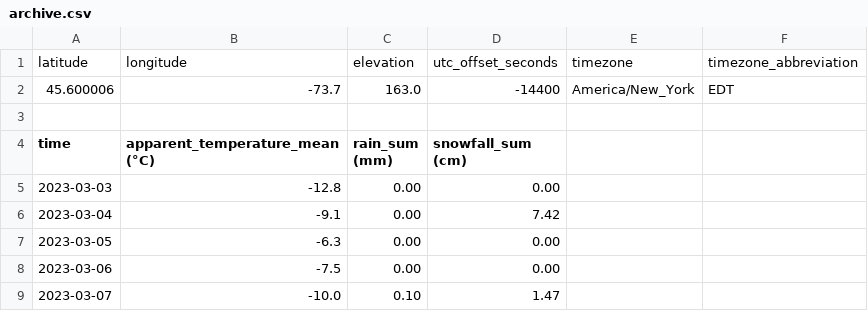
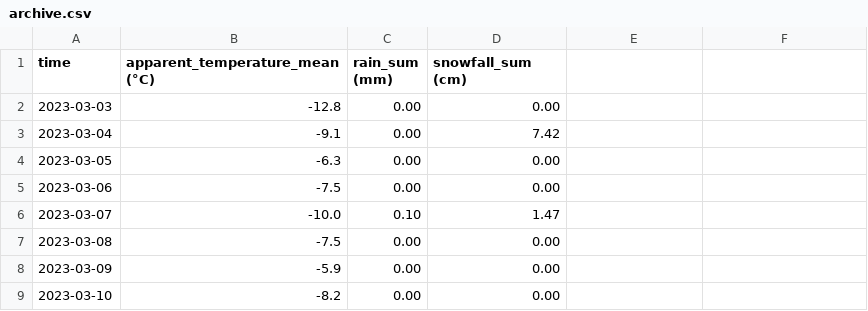
Before and after one commit to Last-Autumn-Leaf/dionysos, a CSV file: prevision/data/archive.csv (was prevision/archive.csv), drawn as a sheet; only a part is shown; the shorter side is filled out with more unchanged rows.

```diff
--- a/prevision/archive.csv
+++ b/prevision/data/archive.csv
@@ -1,4 +1 @@
-latitude,longitude,elevation,utc_offset_seconds,timezone,timezone_abbreviation
-45.600006,-73.7,163.0,-14400,America/New_York,EDT
-
 time,apparent_temperature_mean (°C),rain_sum (mm),snowfall_sum (cm)
```
Also changed, not shown: 12 other files.
